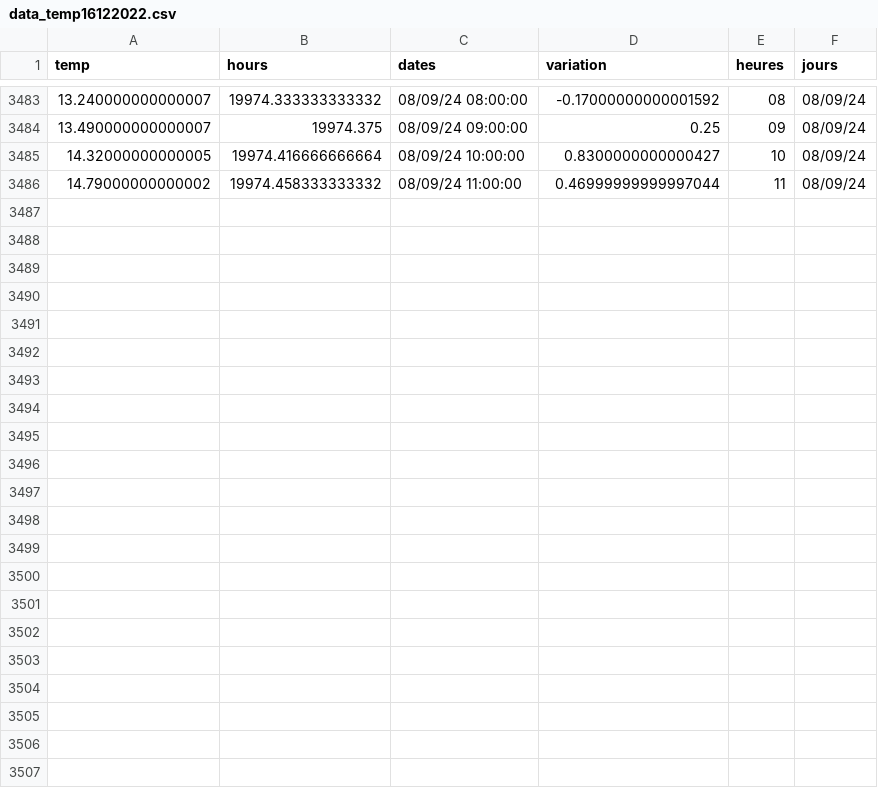
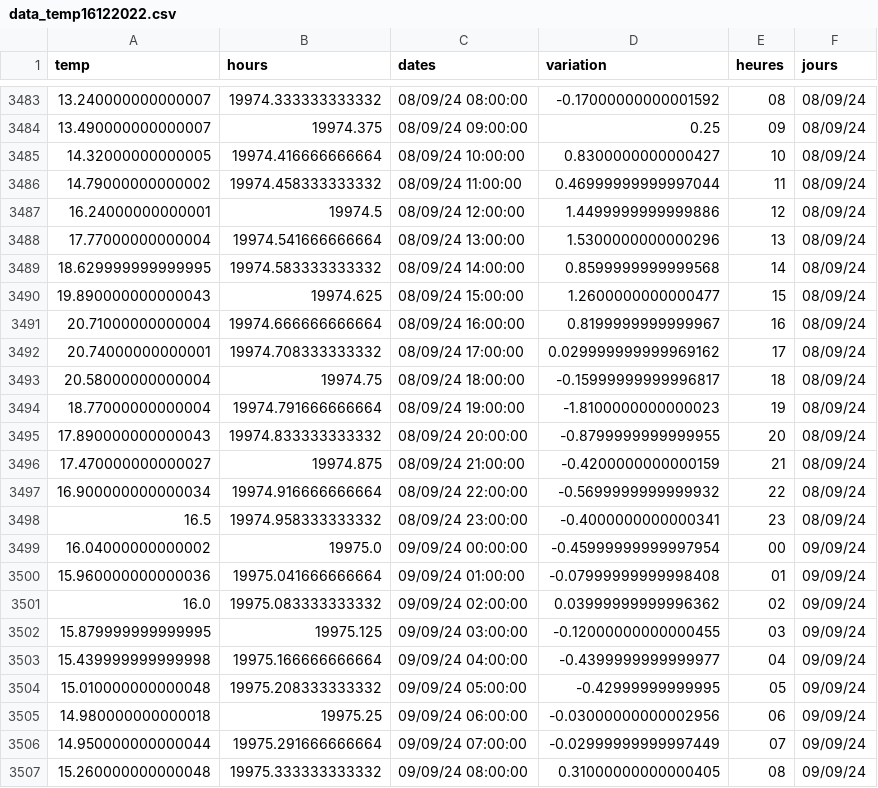
Before and after one commit to jdavid54/jupyter_notebooks, a CSV file: data_temp16122022.csv, drawn as a sheet; only a part is shown, gaps mark what is left out; the diff covers the shown part only.

```diff
--- a/data_temp16122022.csv
+++ b/data_temp16122022.csv
@@ -3486 +3486,22 @@ temp,hours,dates,variation,heures,jours
 14.79000000000002,19974.458333333332,08/09/24 11:00:00,0.46999999999997044,11,08/09/24
+16.24000000000001,19974.5,08/09/24 12:00:00,1.4499999999999886,12,08/09/24
+17.77000000000004,19974.541666666664,08/09/24 13:00:00,1.5300000000000296,13,08/09/24
+18.629999999999995,19974.583333333332,08/09/24 14:00:00,0.8599999999999568,14,08/09/24
+19.890000000000043,19974.625,08/09/24 15:00:00,1.2600000000000477,15,08/09/24
+20.71000000000004,19974.666666666664,08/09/24 16:00:00,0.8199999999999967,16,08/09/24
+20.74000000000001,19974.708333333332,08/09/24 17:00:00,0.029999999999969162,17,08/09/24
+20.58000000000004,19974.75,08/09/24 18:00:00,-0.15999999999996817,18,08/09/24
+18.77000000000004,19974.791666666664,08/09/24 19:00:00,-1.8100000000000023,19,08/09/24
+17.890000000000043,19974.833333333332,08/09/24 20:00:00,-0.8799999999999955,20,08/09/24
+17.470000000000027,19974.875,08/09/24 21:00:00,-0.4200000000000159,21,08/09/24
+16.900000000000034,19974.916666666664,08/09/24 22:00:00,-0.5699999999999932,22,08/09/24
+16.5,19974.958333333332,08/09/24 23:00:00,-0.4000000000000341,23,08/09/24
+16.04000000000002,19975.0,09/09/24 00:00:00,-0.45999999999997954,00,09/09/24
+15.960000000000036,19975.041666666664,09/09/24 01:00:00,-0.07999999999998408,01,09/09/24
+16.0,19975.083333333332,09/09/24 02:00:00,0.03999999999996362,02,09/09/24
+15.879999999999995,19975.125,09/09/24 03:00:00,-0.12000000000000455,03,09/09/24
+15.439999999999998,19975.166666666664,09/09/24 04:00:00,-0.4399999999999977,04,09/09/24
+15.010000000000048,19975.208333333332,09/09/24 05:00:00,-0.42999999999995,05,09/09/24
+14.980000000000018,19975.25,09/09/24 06:00:00,-0.03000000000002956,06,09/09/24
+14.950000000000044,19975.291666666664,09/09/24 07:00:00,-0.02999999999997449,07,09/09/24
+15.260000000000048,19975.333333333332,09/09/24 08:00:00,0.31000000000000405,08,09/09/24
```
Also changed, not shown: 12 edited cells elsewhere in this file, conso_day_from_20230821.csv, 6 other files.
